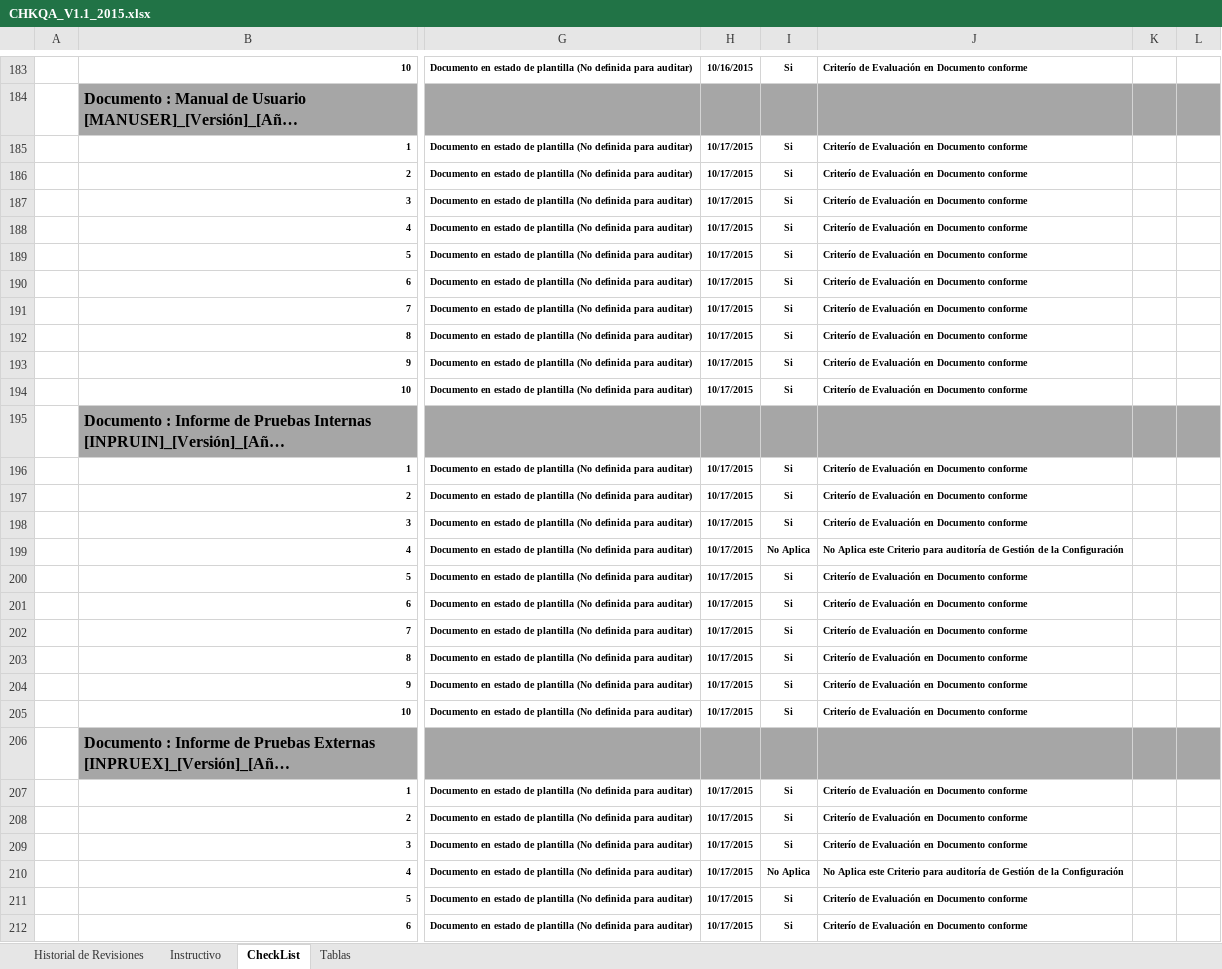
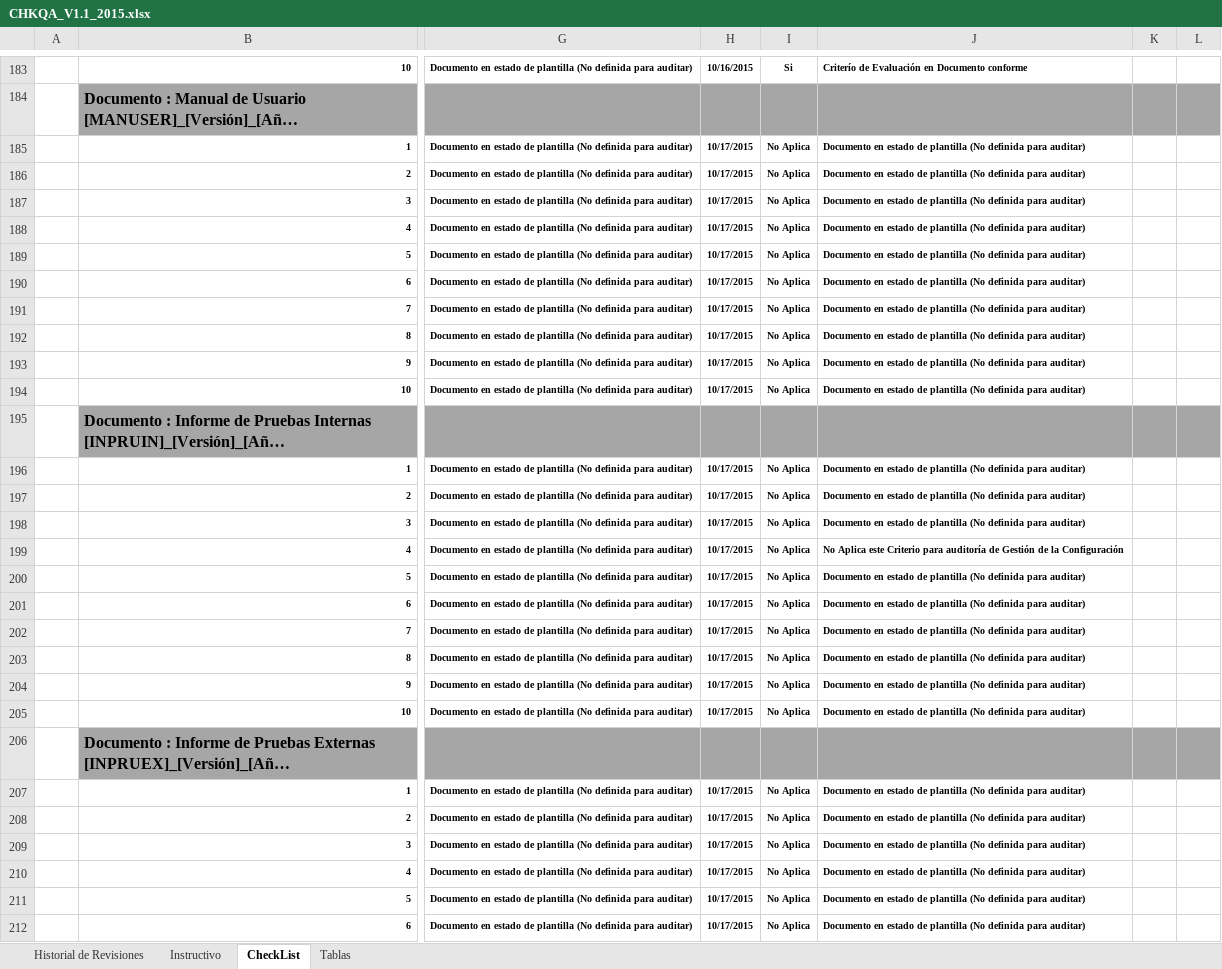
Before and after one commit to lowrider80/UTP-GPS-ALARM, an Excel workbook: Area_de_Proceso-_PPQA/CHKQA/CHKQA_V1.1_2015.xlsx, sheet CheckList, drawn as a sheet; only a part is shown, gaps mark what is left out; long unchanged cells end in …; values as stored, in another font and other column widths than the file's, no borders; the diff covers the shown part only; the diff names each change by its address in the sheet, - before the commit and + after, or states it on an @@ line.

```diff
--- a/Area_de_Proceso-_PPQA/CHKQA/CHKQA_V1.1_2015.xlsx (sheet CheckList)
+++ b/Area_de_Proceso-_PPQA/CHKQA/CHKQA_V1.1_2015.xlsx (sheet CheckList)
-I185:I194: Si
+I185:I194: No Aplica
-J185:J194: Criterío de Evaluación en Documento conforme
+J185:J194: Documento en estado de plantilla (No definida para auditar)
-I196:I198: Si
+I196:I198: No Aplica
-J196:J198: Criterío de Evaluación en Documento conforme
+J196:J198: Documento en estado de plantilla (No definida para auditar)
-I200:I205: Si
+I200:I205: No Aplica
-J200:J205: Criterío de Evaluación en Documento conforme
+J200:J205: Documento en estado de plantilla (No definida para auditar)
-I207:I209: Si
+I207:I209: No Aplica
-J207:J209: Criterío de Evaluación en Documento conforme
+J207:J209: Documento en estado de plantilla (No definida para auditar)
-J210: No Aplica este Criterio para auditoría de Gestión de la Configuración
+J210: Documento en estado de plantilla (No definida para auditar)
-I211:I212: Si
+I211:I212: No Aplica
-J211:J212: Criterío de Evaluación en Documento conforme
+J211:J212: Documento en estado de plantilla (No definida para auditar)
```
Also changed, not shown: 28 edited cells elsewhere in this sheet, charts or pictures, Area_de_Proceso-_PPQA/HGQA/HGQA_V1.0_2015_OCTUBRE.xlsx.
